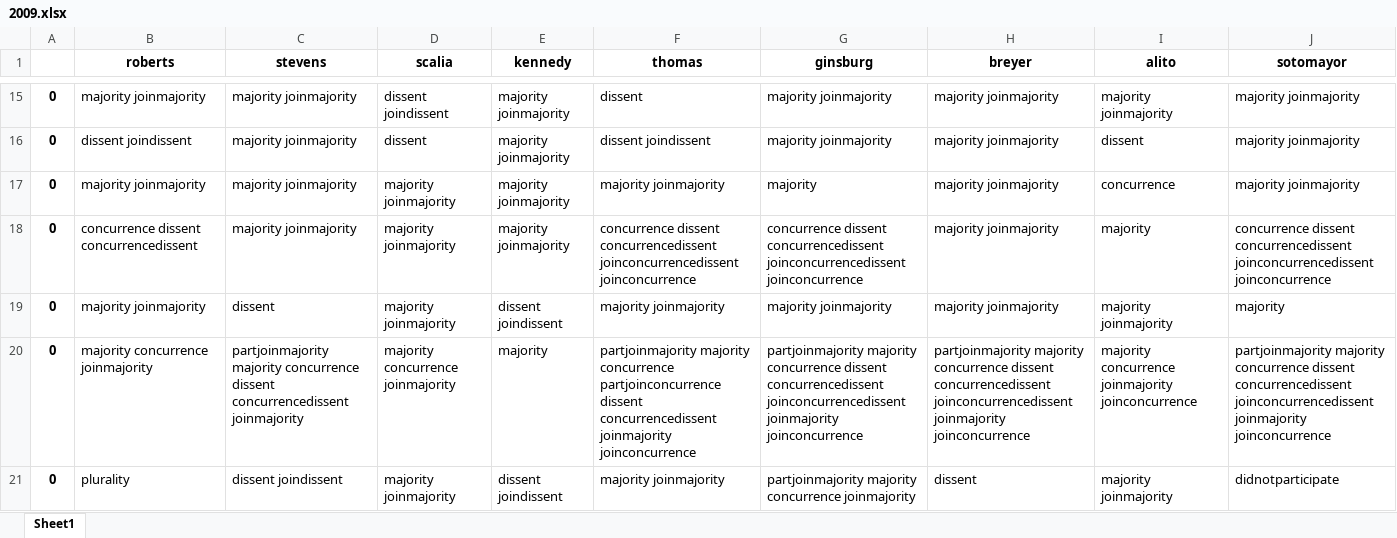
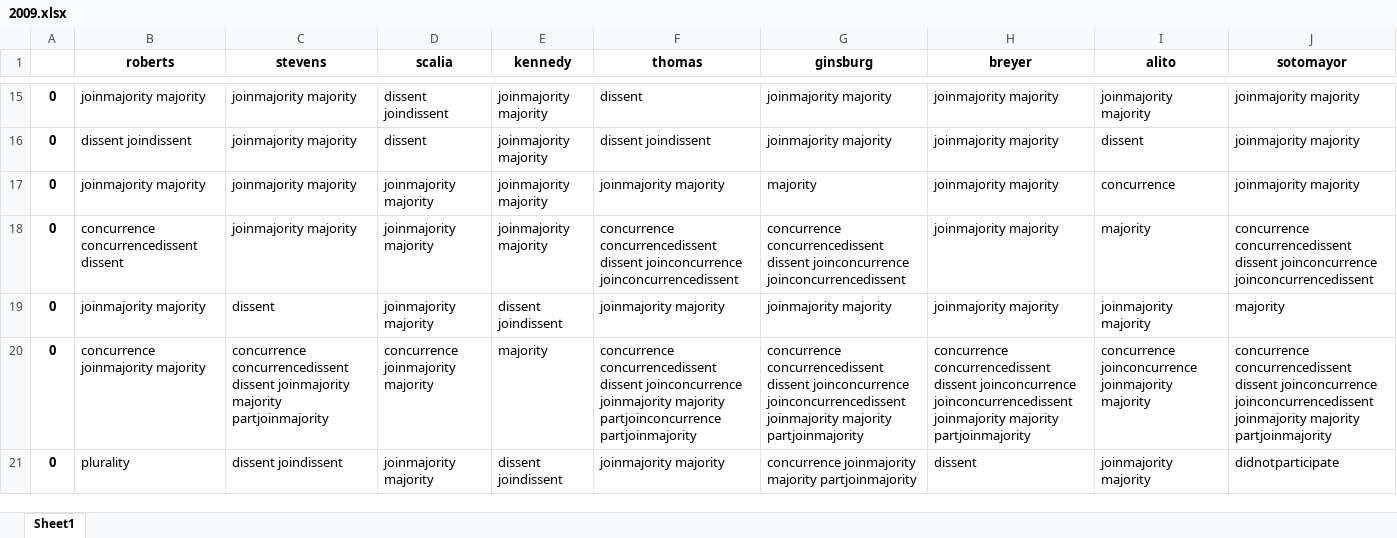
Before and after one commit to azdaly/SupremeCourtRepo, an Excel workbook: opinions/parsed_wiki_data/2009.xlsx, sheet Sheet1, drawn as a sheet; only a part is shown, gaps mark what is left out; values as stored, in another font and other column widths than the file's, no borders; the diff covers the shown part only; the diff names each change by its address in the sheet, - before the commit and + after, or states it on an @@ line.

```diff
--- a/opinions/parsed_wiki_data/2009.xlsx (sheet Sheet1)
+++ b/opinions/parsed_wiki_data/2009.xlsx (sheet Sheet1)
-B15 (roberts): majority joinmajority
+B15 (roberts): joinmajority majority
-C15:C18 (stevens): majority joinmajority
+C15:C18 (stevens): joinmajority majority
-E15:E18 (kennedy): majority joinmajority
+E15:E18 (kennedy): joinmajority majority
-G15:G16 (ginsburg): majority joinmajority
+G15:G16 (ginsburg): joinmajority majority
-H15:H19 (breyer): majority joinmajority
+H15:H19 (breyer): joinmajority majority
-I15 (alito): majority joinmajority
+I15 (alito): joinmajority majority
-J15:J17 (sotomayor): majority joinmajority
+J15:J17 (sotomayor): joinmajority majority
-B17 (roberts): majority joinmajority
+B17 (roberts): joinmajority majority
-D17:D19 (scalia): majority joinmajority
+D17:D19 (scalia): joinmajority majority
-F17 (thomas): majority joinmajority
+F17 (thomas): joinmajority majority
-B18 (roberts): concurrence dissent concurrencedissent
+B18 (roberts): concurrence concurrencedissent dissent
-F18 (thomas): concurrence dissent concurrencedissent joinconcurrencedissent joinconcurrence
+F18 (thomas): concurrence concurrencedissent dissent joinconcurrence joinconcurrencedissent
-G18 (ginsburg): concurrence dissent concurrencedissent joinconcurrencedissent joinconcurrence
+G18 (ginsburg): concurrence concurrencedissent dissent joinconcurrence joinconcurrencedissent
-J18 (sotomayor): concurrence dissent concurrencedissent joinconcurrencedissent joinconcurrence
+J18 (sotomayor): concurrence concurrencedissent dissent joinconcurrence joinconcurrencedissent
-B19 (roberts): majority joinmajority
+B19 (roberts): joinmajority majority
-F19 (thomas): majority joinmajority
+F19 (thomas): joinmajority majority
-G19 (ginsburg): majority joinmajority
+G19 (ginsburg): joinmajority majority
-I19 (alito): majority joinmajority
+I19 (alito): joinmajority majority
-B20 (roberts): majority concurrence joinmajority
+B20 (roberts): concurrence joinmajority majority
-C20 (stevens): partjoinmajority majority concurrence dissent concurrencedissent joinmajority
+C20 (stevens): concurrence concurrencedissent dissent joinmajority majority partjoinmajority
-D20 (scalia): majority concurrence joinmajority
+D20 (scalia): concurrence joinmajority majority
-F20 (thomas): partjoinmajority majority concurrence partjoinconcurrence dissent concurrencedissent joinmajority joinconcurrence
+F20 (thomas): concurrence concurrencedissent dissent joinconcurrence joinmajority majority partjoinconcurrence partjoinmajority
-G20 (ginsburg): partjoinmajority majority concurrence dissent concurrencedissent joinconcurrencedissent joinmajority joinconcurrence
+G20 (ginsburg): concurrence concurrencedissent dissent joinconcurrence joinconcurrencedissent joinmajority majority partjoinmajority
-H20 (breyer): partjoinmajority majority concurrence dissent concurrencedissent joinconcurrencedissent joinmajority joinconcurrence
+H20 (breyer): concurrence concurrencedissent dissent joinconcurrence joinconcurrencedissent joinmajority majority partjoinmajority
-I20 (alito): majority concurrence joinmajority joinconcurrence
+I20 (alito): concurrence joinconcurrence joinmajority majority
-J20 (sotomayor): partjoinmajority majority concurrence dissent concurrencedissent joinconcurrencedissent joinmajority joinconcurrence
+J20 (sotomayor): concurrence concurrencedissent dissent joinconcurrence joinconcurrencedissent joinmajority majority partjoinmajority
-D21 (scalia): majority joinmajority
+D21 (scalia): joinmajority majority
-F21 (thomas): majority joinmajority
+F21 (thomas): joinmajority majority
-G21 (ginsburg): partjoinmajority majority concurrence joinmajority
+G21 (ginsburg): concurrence joinmajority majority partjoinmajority
-I21 (alito): majority joinmajority
+I21 (alito): joinmajority majority
```
Also changed, not shown: 539 edited cells elsewhere in this sheet, opinions/parsed_wiki_data/1999.xlsx, opinions/parsed_wiki_data/2003.xlsx, 24 other files.
